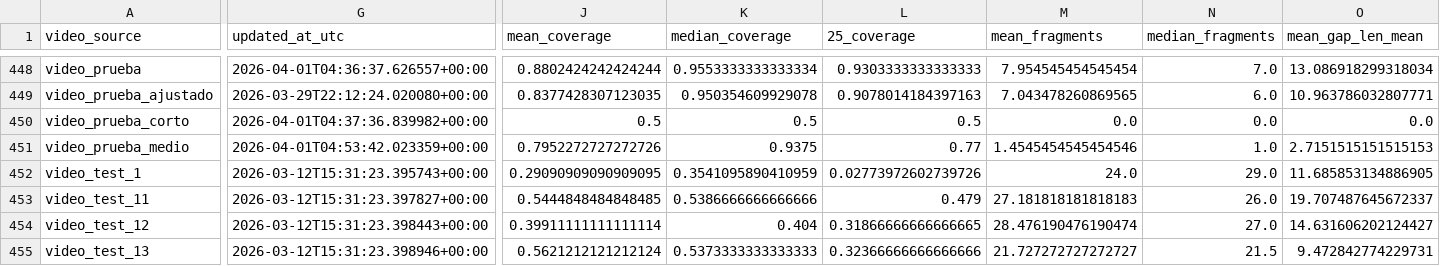
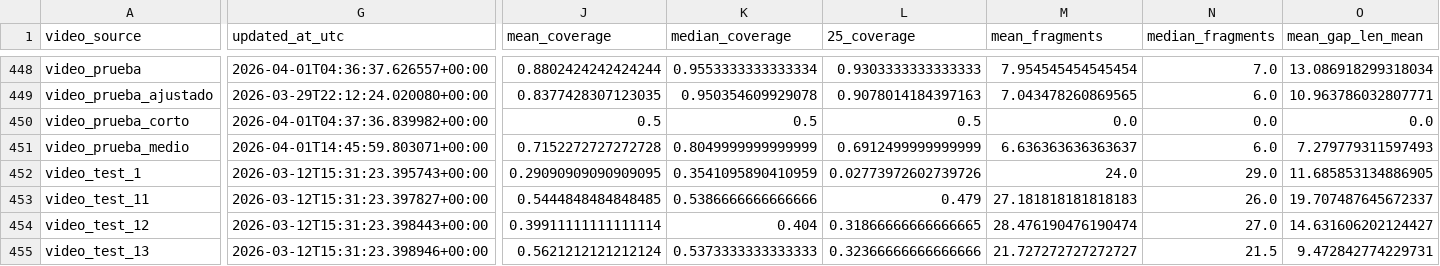
Before and after one commit to hectorgarciaa/narrador-futbol, a CSV file: data/posiciones_etiquetadas/common/tracking_metrics.csv, drawn as a sheet; only a part is shown, gaps mark what is left out; the diff covers the shown part only; the diff names each change by its address in the sheet, - before the commit and + after, or states it on an @@ line.

Commit message:
penalizacion por cambio en tamaño de bbox

```diff
--- a/data/posiciones_etiquetadas/common/tracking_metrics.csv
+++ b/data/posiciones_etiquetadas/common/tracking_metrics.csv
-G451 (updated_at_utc): 2026-04-01T04:53:42.023359+00:00
+G451 (updated_at_utc): 2026-04-01T14:45:59.803071+00:00
-J451 (mean_coverage): 0.7952272727272726
+J451 (mean_coverage): 0.7152272727272728
-K451 (median_coverage): 0.9375
+K451 (median_coverage): 0.8049999999999999
-L451 (25_coverage): 0.77
+L451 (25_coverage): 0.6912499999999999
-M451 (mean_fragments): 1.4545454545454546
+M451 (mean_fragments): 6.636363636363637
-N451 (median_fragments): 1.0
+N451 (median_fragments): 6.0
-O451 (mean_gap_len_mean): 2.7151515151515153
+O451 (mean_gap_len_mean): 7.279779311597493
```
Also changed, not shown: 13 edited cells elsewhere in this file, 4 other files.
